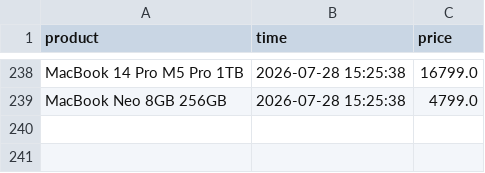
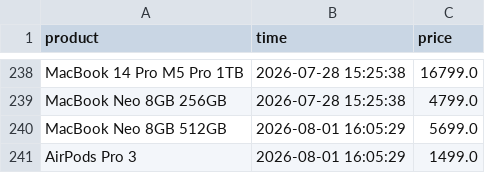
Before and after one commit to parklez/price-monitor-alerter, a CSV file: prices.csv, drawn as a sheet; only a part is shown, gaps mark what is left out; the diff names each change by its address in the sheet, - before the commit and + after, or states it on an @@ line.

Commit message:
[Cron] - Update prices.csv

```diff
--- a/prices.csv
+++ b/prices.csv
+row 240: MacBook Neo 8GB 512GB | 2026-08-01 16:05:29 | 5699.0
+row 241: AirPods Pro 3 | 2026-08-01 16:05:29 | 1499.0
```
